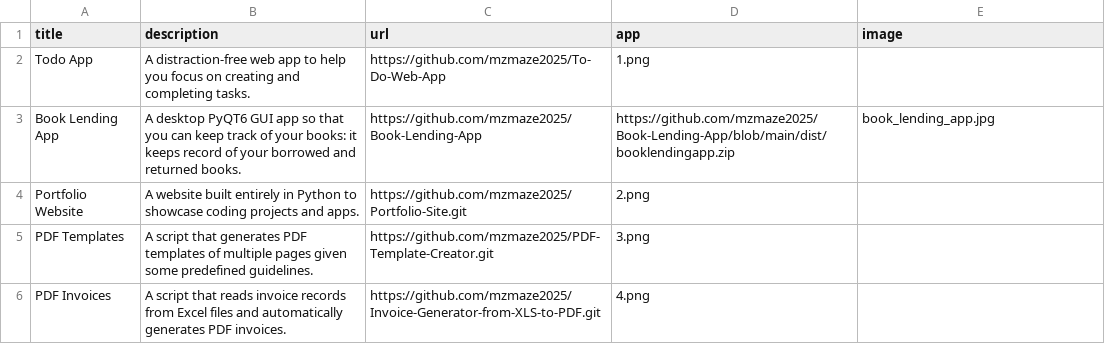
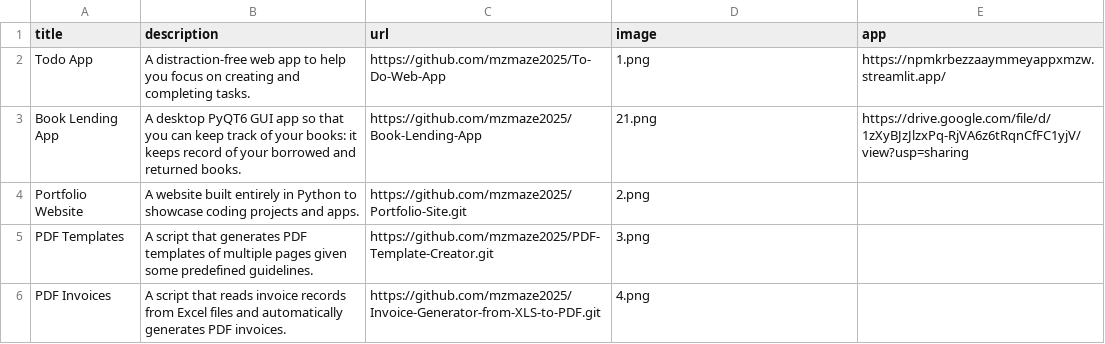
Before and after one commit to mzmaze2025/Portfolio-Site, a CSV file: data.csv, drawn as a sheet; only a part is shown.

```diff
--- a/data.csv
+++ b/data.csv
@@ -1,4 +1,4 @@
-title;description;url;app;image
-Todo App;A distraction-free web app to help you focus on creating and completing tasks.;https://github.com/mzmaze2025/To-Do-Web-App;1.png
-Book Lending App;A desktop PyQT6 GUI app so that you can keep track of your books: it keeps record of your borrowed and returned books.;https://github.com/mzmaze2025/Book-Lending-App;https://github.com/mzmaze2025/Book-Lending-App/blob/main/dist/booklendingapp.zip;book_lending_app.jpg
+title;description;url;image;app
+Todo App;A distraction-free web app to help you focus on creating and completing tasks.;https://github.com/mzmaze2025/To-Do-Web-App;1.png;https://npmkrbezzaaymmeyappxmzw.streamlit.app/
+Book Lending App;A desktop PyQT6 GUI app so that you can keep track of your books: it keeps record of your borrowed and returned books.;https://github.com/mzmaze2025/Book-Lending-App;21.png;https://drive.google.com/file/d/1zXyBJzJlzxPq-RjVA6z6tRqnCfFC1yjV/view?usp=sharing
 Portfolio Website;A website built entirely in Python to showcase coding projects and apps.;https://github.com/mzmaze2025/Portfolio-Site.git;2.png
```
Also changed, not shown: 2 other files.
